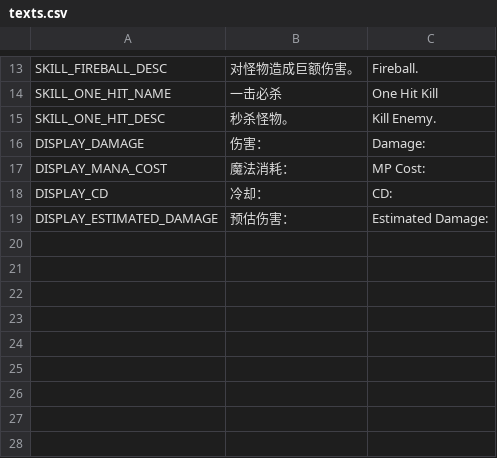
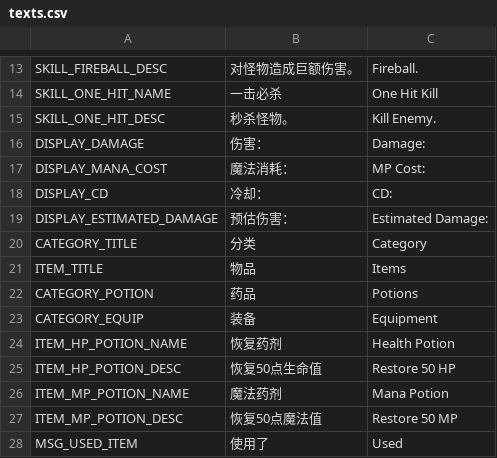
Before and after one commit to yifan-lee/ATB_Tower_Climber, a CSV file: locale/texts.csv, drawn as a sheet; only a part is shown, gaps mark what is left out.

```diff
--- a/locale/texts.csv
+++ b/locale/texts.csv
@@ -19 +19,10 @@ DISPLAY_CD,冷却：,"CD: "
 DISPLAY_ESTIMATED_DAMAGE,预估伤害：,"Estimated Damage: "
+CATEGORY_TITLE,分类,Category
+ITEM_TITLE,物品,Items
+CATEGORY_POTION,药品,Potions
+CATEGORY_EQUIP,装备,Equipment
+ITEM_HP_POTION_NAME,恢复药剂,Health Potion
+ITEM_HP_POTION_DESC,恢复50点生命值,Restore 50 HP
+ITEM_MP_POTION_NAME,魔法药剂,Mana Potion
+ITEM_MP_POTION_DESC,恢复50点魔法值,Restore 50 MP
+MSG_USED_ITEM,使用了,"Used "
```
Also changed, not shown: 17 other files.
